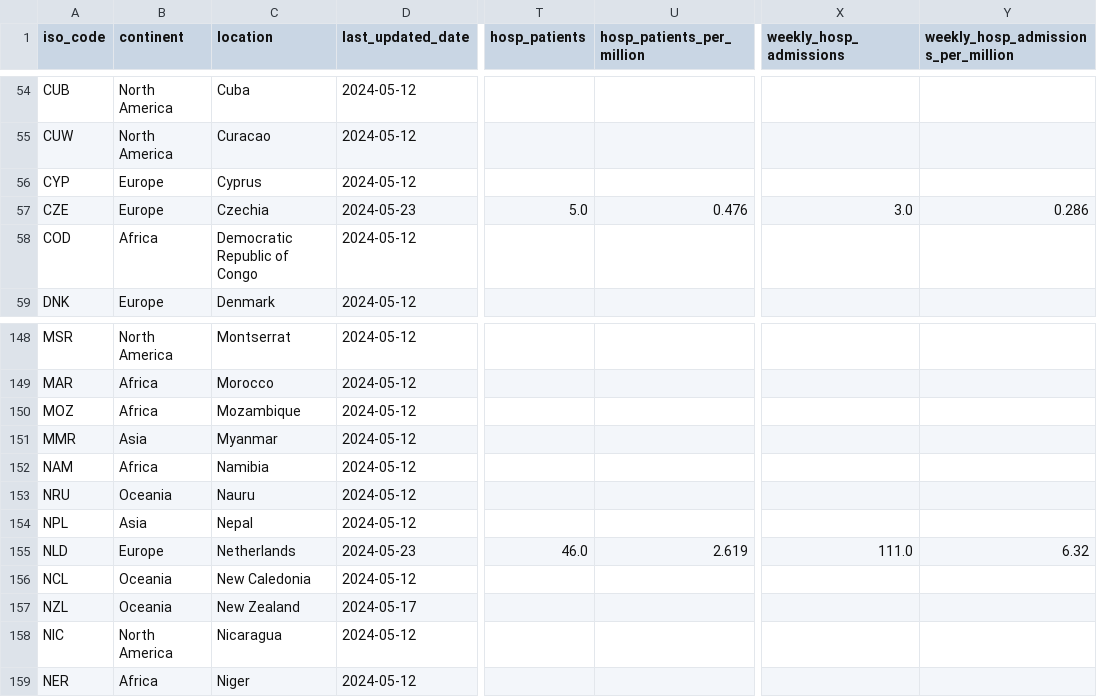
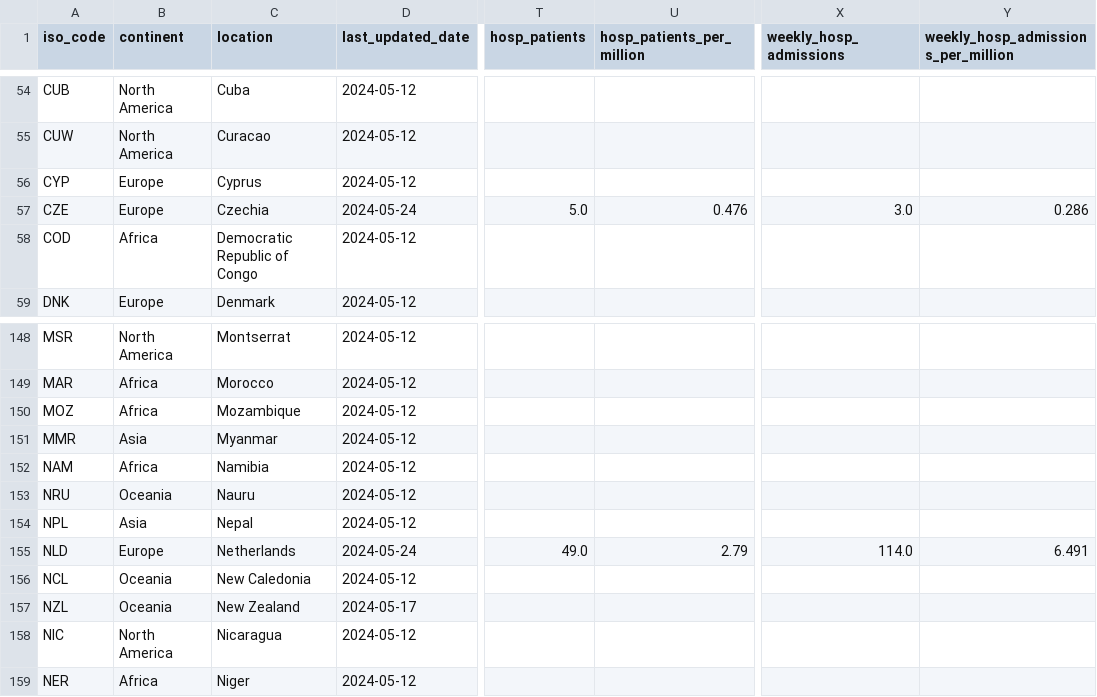
Before and after one commit to lesterholy/covid-19-data, a CSV file: public/data/latest/owid-covid-latest.csv, drawn as a sheet; only a part is shown, gaps mark what is left out; the diff names each change by its address in the sheet, - before the commit and + after, or states it on an @@ line.

Commit message:
data(megafile): automated update

```diff
--- a/public/data/latest/owid-covid-latest.csv
+++ b/public/data/latest/owid-covid-latest.csv
-D57 (last_updated_date): 2024-05-23
+D57 (last_updated_date): 2024-05-24
-D155 (last_updated_date): 2024-05-23
+D155 (last_updated_date): 2024-05-24
-T155 (hosp_patients): 46.0
+T155 (hosp_patients): 49.0
-U155 (hosp_patients_per_million): 2.619
+U155 (hosp_patients_per_million): 2.79
-X155 (weekly_hosp_admissions): 111.0
+X155 (weekly_hosp_admissions): 114.0
-Y155: 6.32
+Y155: 6.491
```
Also changed, not shown: 7 other files.
